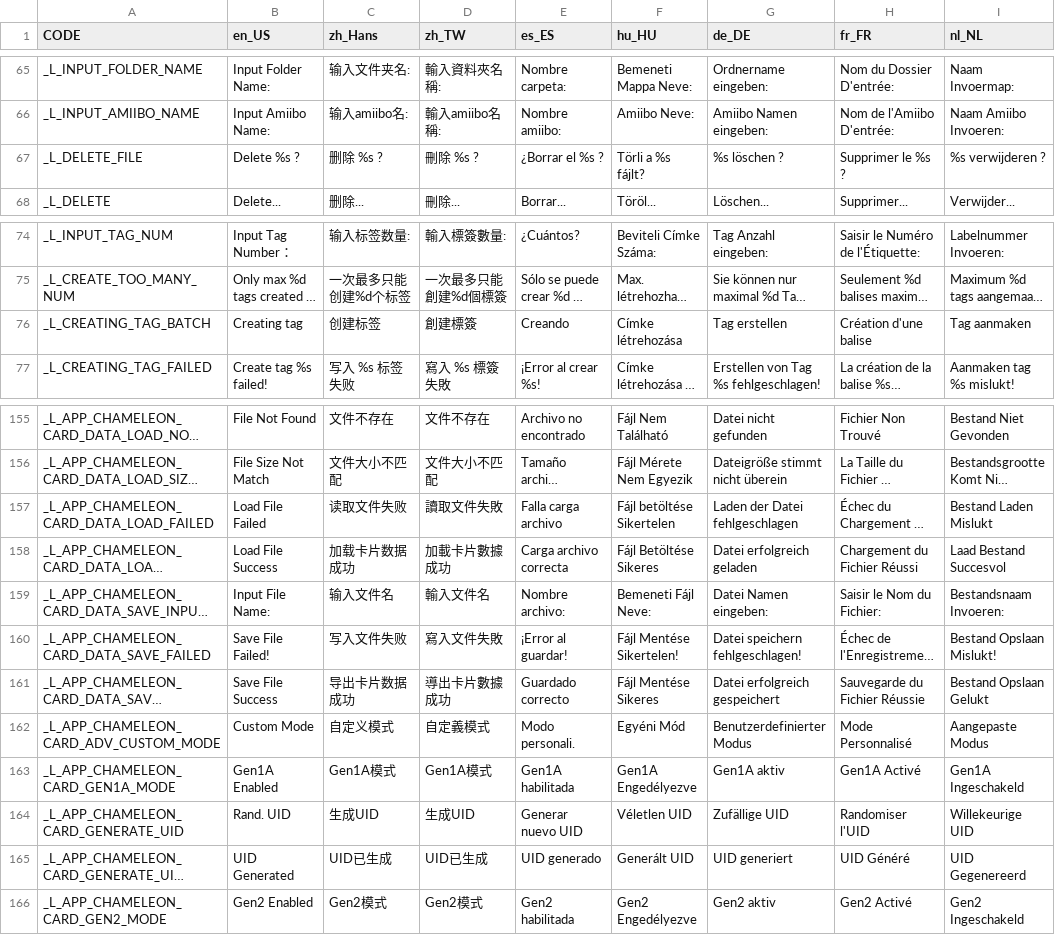
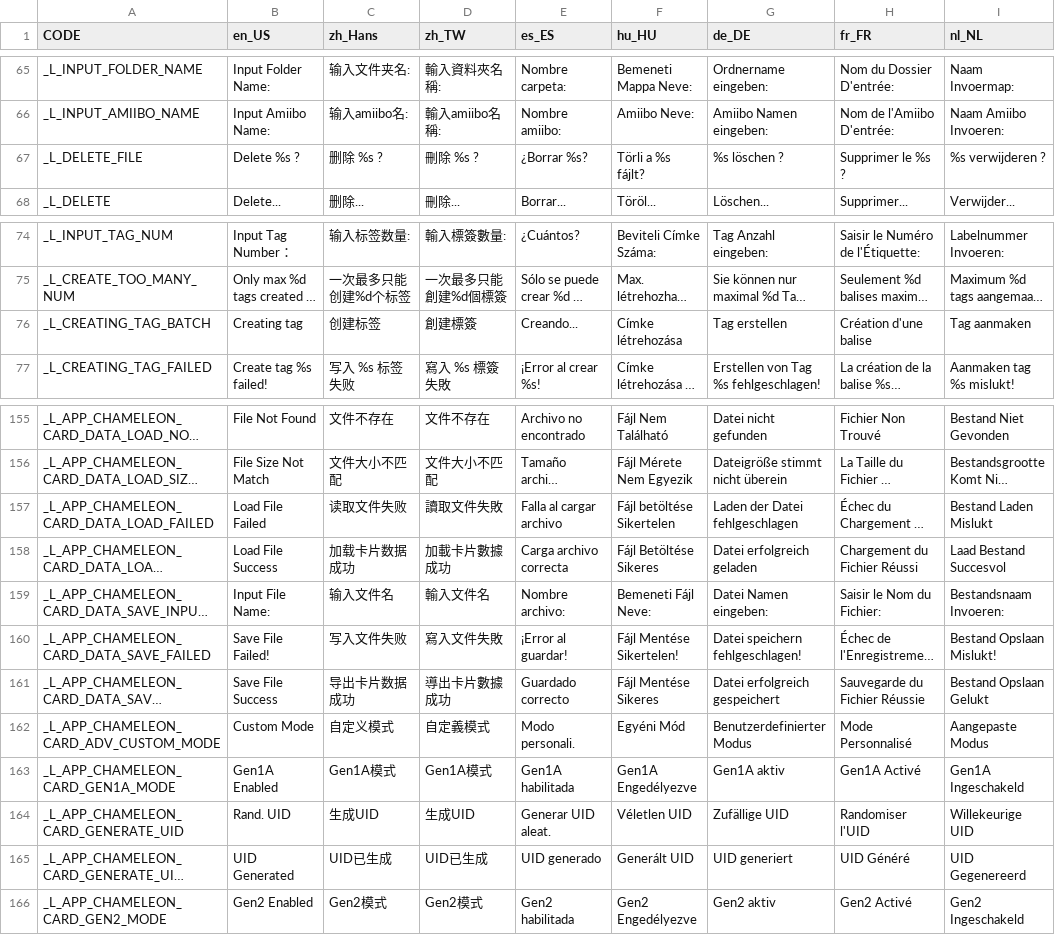
Before and after one commit to solosky/pixl.js, a CSV file: fw/data/i18n.csv, drawn as a sheet; only a part is shown, gaps mark what is left out; long unchanged cells end in …; the diff covers the shown part only; the diff names each change by its address in the sheet, - before the commit and + after, or states it on an @@ line.

```diff
--- a/fw/data/i18n.csv
+++ b/fw/data/i18n.csv
-E67 (es_ES): ¿Borrar el %s ?
+E67 (es_ES): ¿Borrar %s?
-E76 (es_ES): Creando
+E76 (es_ES): Creando...
-E157 (es_ES): Falla carga archivo
+E157 (es_ES): Falla al cargar archivo
-E164 (es_ES): Generar nuevo UID
+E164 (es_ES): Generar UID aleat.
```
Also changed, not shown: 7 edited cells elsewhere in this file, 1 other file.
